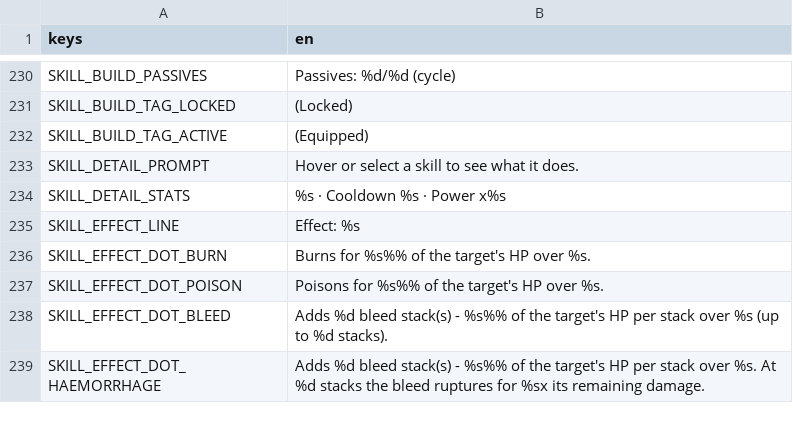
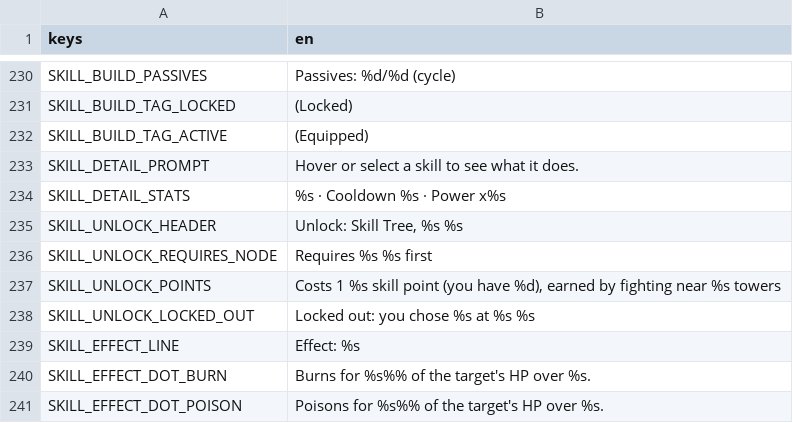
Before and after one commit to VickneshHolmesglen/TDEF, a CSV file: assets/localization/strings.csv, drawn as a sheet; only a part is shown, gaps mark what is left out; the shorter side is filled out with more unchanged rows.

```diff
--- a/assets/localization/strings.csv
+++ b/assets/localization/strings.csv
@@ -234,2 +234,6 @@ SKILL_DETAIL_PROMPT,Hover or select a skill to see what it does.
 SKILL_DETAIL_STATS,%s · Cooldown %s · Power x%s
+SKILL_UNLOCK_HEADER,"Unlock: Skill Tree, %s %s"
+SKILL_UNLOCK_REQUIRES_NODE,Requires %s %s first
+SKILL_UNLOCK_POINTS,"Costs 1 %s skill point (you have %d), earned by fighting near %s towers"
+SKILL_UNLOCK_LOCKED_OUT,"Locked out: you chose %s at %s %s"
 SKILL_EFFECT_LINE,Effect: %s
```
Also changed, not shown: 2 other files.
